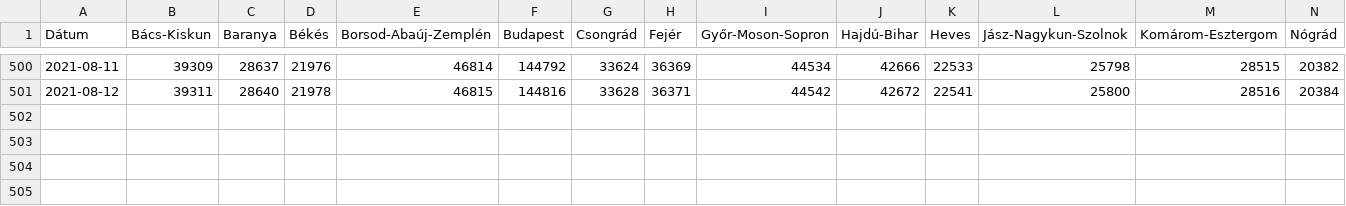
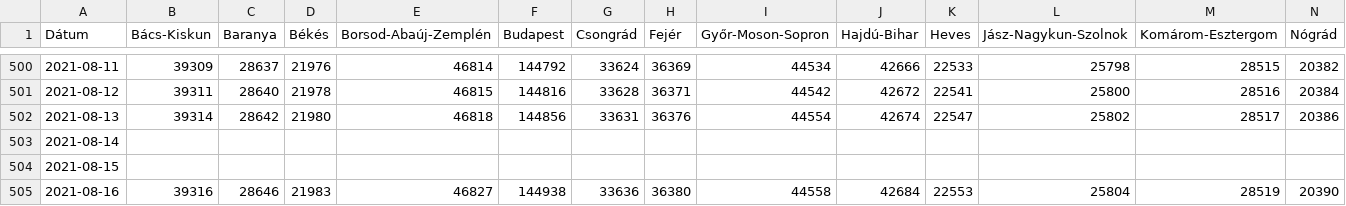
Before and after one commit to sanbrock/covid19, a CSV file: datafile.csv, drawn as a sheet; only a part is shown, gaps mark what is left out; rows hold the shown columns only; the diff names each change by its address in the sheet, - before the commit and + after, or states it on an @@ line.

Commit message:
update

```diff
--- a/datafile.csv
+++ b/datafile.csv
+row 502: 2021-08-13 | 39314 | 28642 | 21980 | 46818 | 144856 | 33631 | 36376 | 44554 | 42674 | 22547 | 25802 | 28517 | 20386
+row 503: 2021-08-14
+row 504: 2021-08-15
+row 505: 2021-08-16 | 39316 | 28646 | 21983 | 46827 | 144938 | 33636 | 36380 | 44558 | 42684 | 22553 | 25804 | 28519 | 20390
```
